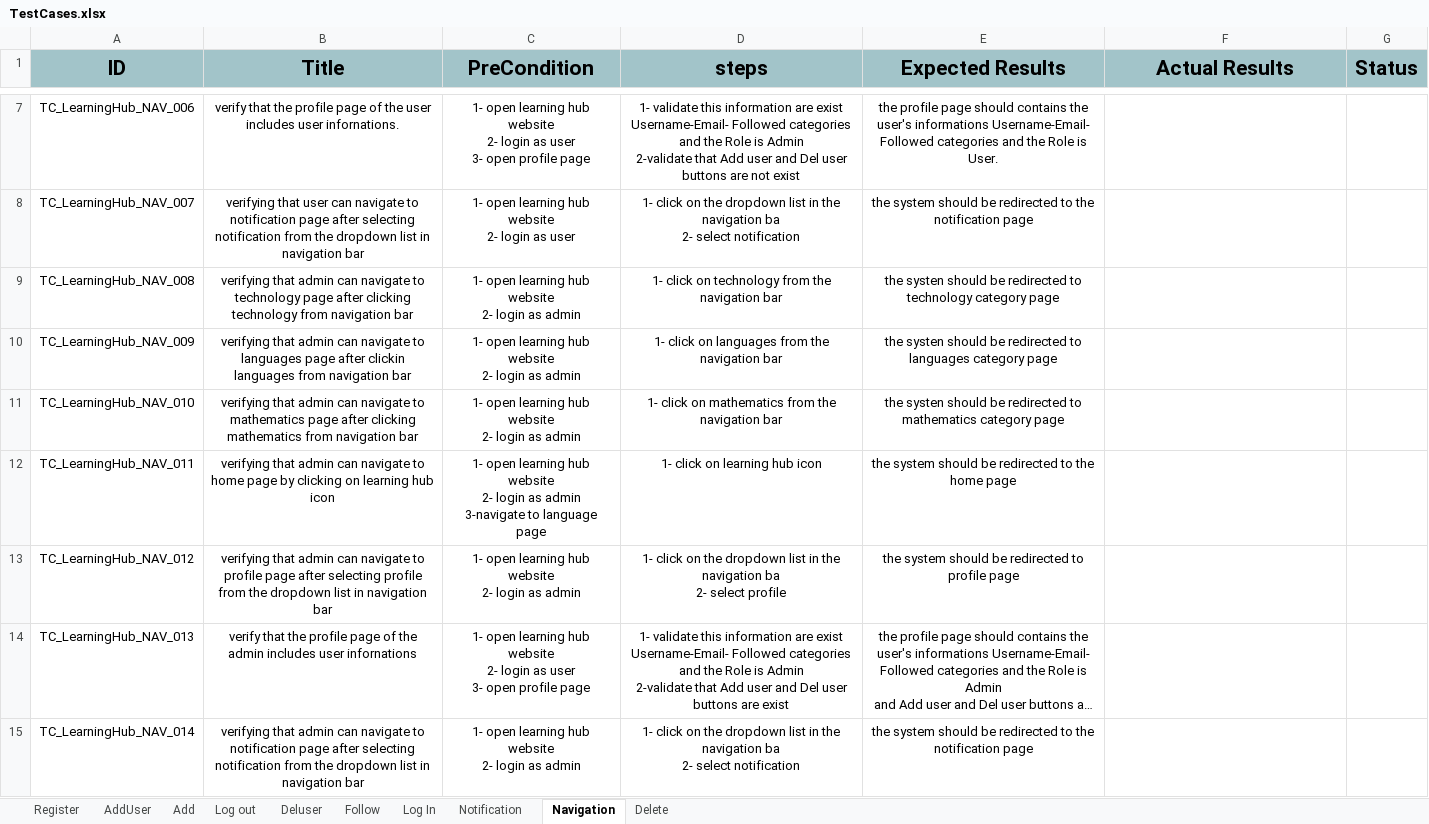
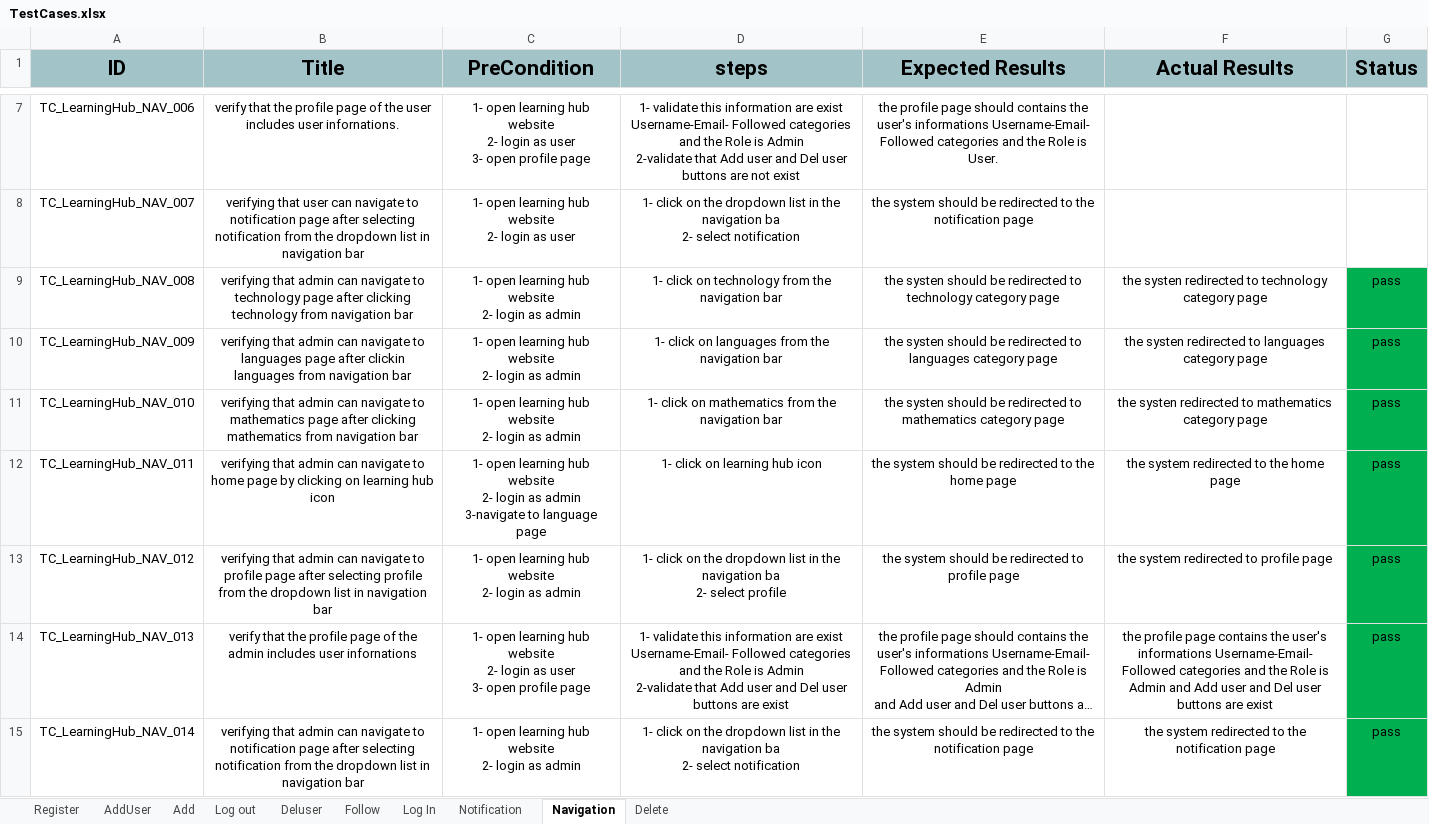
Before and after one commit to AlaaOsama25/learning-hub, an Excel workbook: Testing/Test Report/TestCases.xlsx, sheet Navigation, drawn as a sheet; only a part is shown, gaps mark what is left out; long unchanged cells end in …; values as stored, in another font and other column widths than the file's, no borders; the diff names each change by its address in the sheet, - before the commit and + after, or states it on an @@ line.

Commit message:
adduser - delete - navigation testcases are executed and bug report is updated

```diff
--- a/Testing/Test Report/TestCases.xlsx (sheet Navigation)
+++ b/Testing/Test Report/TestCases.xlsx (sheet Navigation)
-F9 (Actual Results): (empty)
+F9 (Actual Results): the systen redirected to technology category page
-G9:G15 (Status): (empty)
+G9:G15 (Status): pass
-G9:G15 fill: none
+G9:G15 fill: #00B050
-F10 (Actual Results): (empty)
+F10 (Actual Results): the systen redirected to languages category page
-F11 (Actual Results): (empty)
+F11 (Actual Results): the systen redirected to mathematics category page
-F12 (Actual Results): (empty)
+F12 (Actual Results): the system redirected to the home page
-F13 (Actual Results): (empty)
+F13 (Actual Results): the system redirected to profile page
-F14 (Actual Results): (empty)
+F14 (Actual Results): the profile page contains the user's informations Username-Email- Followed categories and the Role is Admin and Add user and Del user buttons are exist
-F15 (Actual Results): (empty)
+F15 (Actual Results): the system redirected to the notification page
```
Also changed, not shown: sheet AddUser, sheet Register, sheet Delete, Testing/Bug Report/BugReport.xlsx.
